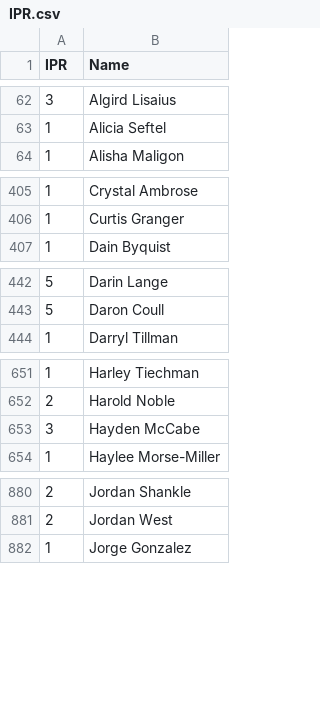
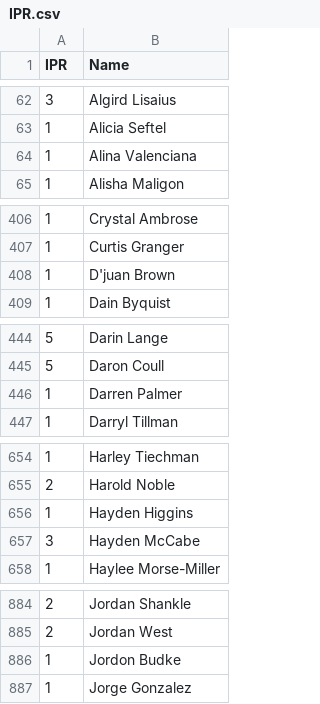
Before and after one commit to Invader-Zim/mnp-data-archive, a CSV file: IPR.csv, drawn as a sheet; only a part is shown, gaps mark what is left out; the diff covers the shown part only.

Commit message:
Update IPR.csv
new Season 24 roster players

```diff
--- a/IPR.csv
+++ b/IPR.csv
@@ -63,2 +63,3 @@ IPR,Name
 1,Alicia Seftel
+1,Alina Valenciana
 1,Alisha Maligon
@@ -406,2 +407,3 @@ IPR,Name
 1,Curtis Granger
+1,D'juan Brown
 1,Dain Byquist
@@ -443,2 +445,3 @@ IPR,Name
 5,Daron Coull
+1,Darren Palmer
 1,Darryl Tillman
@@ -652,2 +655,3 @@ IPR,Name
 2,Harold Noble
+1,Hayden Higgins
 3,Hayden McCabe
@@ -881,2 +885,3 @@ IPR,Name
 2,Jordan West
+1,Jordon Budke
 1,Jorge Gonzalez
```
Also changed, not shown: 3 added rows elsewhere in this file.
